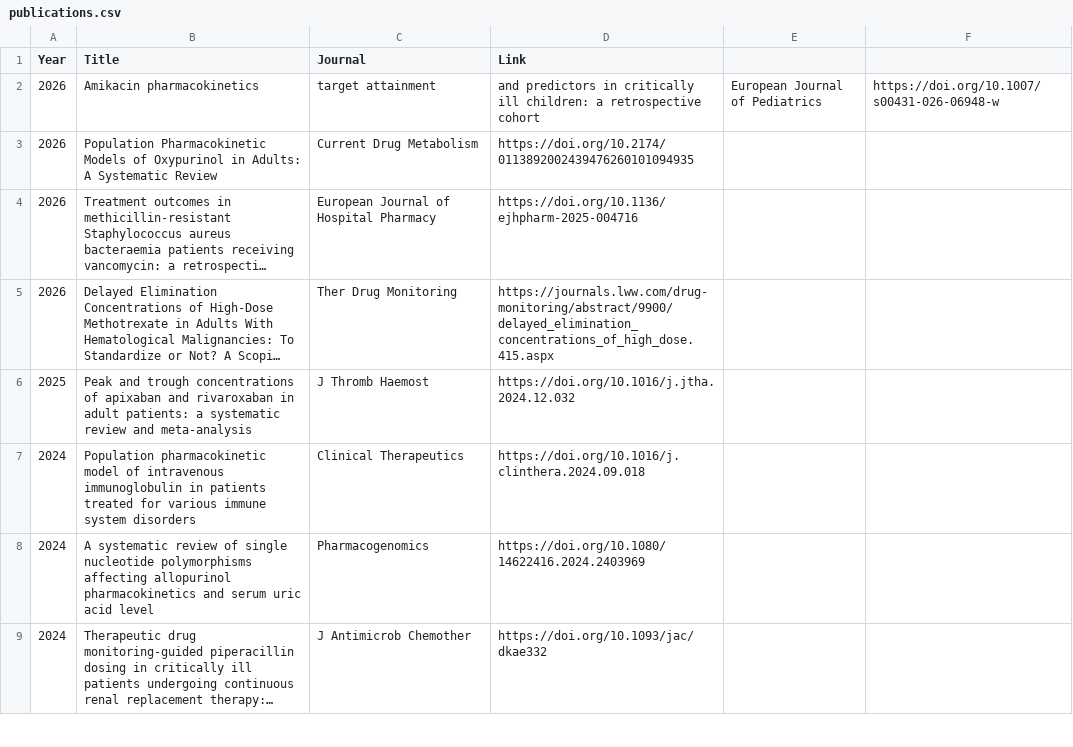
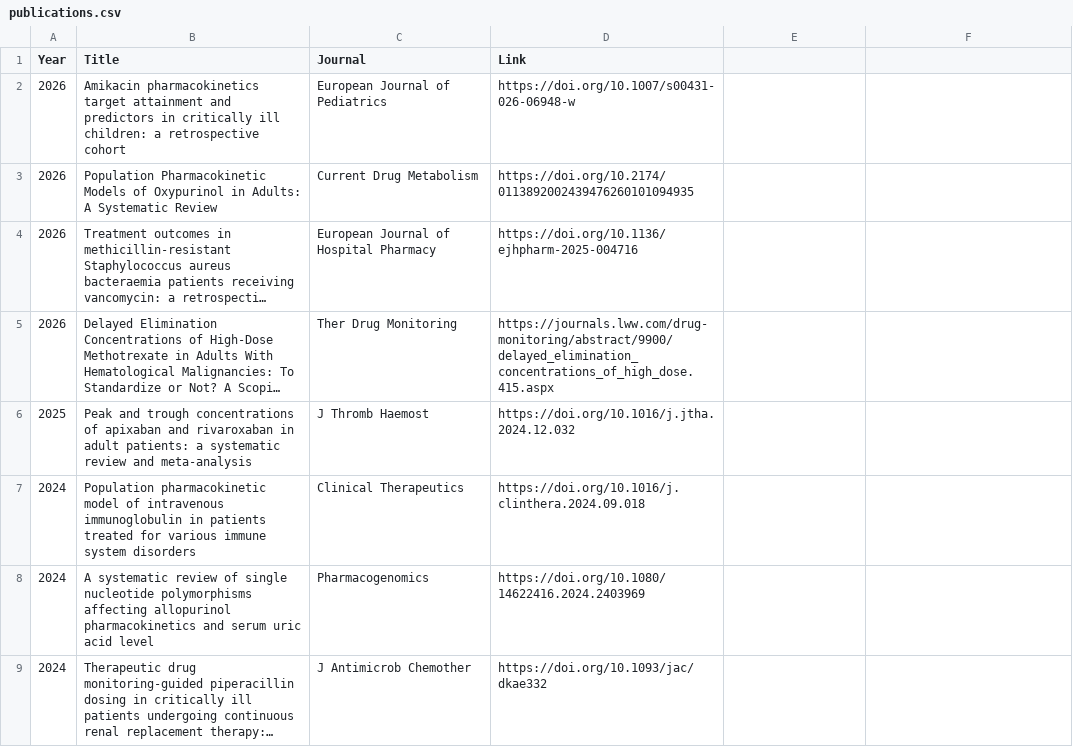
Before and after one commit to RAPIDPK/rapidpk.github.io, a CSV file: publications.csv, drawn as a sheet; only a part is shown; long unchanged cells end in …; removed rows and columns are numbered as before the commit, all else as after; the diff names each change by its address in the sheet, - before the commit and + after, or states it on an @@ line.

Commit message:
Remove commas from title in publications.csv

```diff
--- a/publications.csv
+++ b/publications.csv
-row 2: 2026 | Amikacin pharmacokinetics | target attainment | and predictors in critically ill children: a retrospective cohort | European Journal of Pediatrics | https://doi.org/10.1007/s00431-026-06948-w
+row 2: 2026 | Amikacin pharmacokinetics target attainment and predictors in critically ill children: a retrospective cohort | European Journal of Pediatrics | https://doi.org/10.1007/s00431-026-06948-w
```
